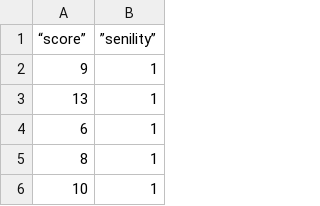
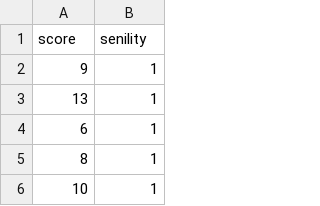
Before and after one commit to jmsocuellamos/DatosBIOTEC, a CSV file: GLM_BIN/glm_bin_03.csv, drawn as a sheet; only a part is shown.

Commit message:
Update glm_bin_03.csv

```diff
--- a/GLM_BIN/glm_bin_03.csv
+++ b/GLM_BIN/glm_bin_03.csv
@@ -1,2 +1,2 @@
-“score”,”senility”
+score,senility
 9,1
```
